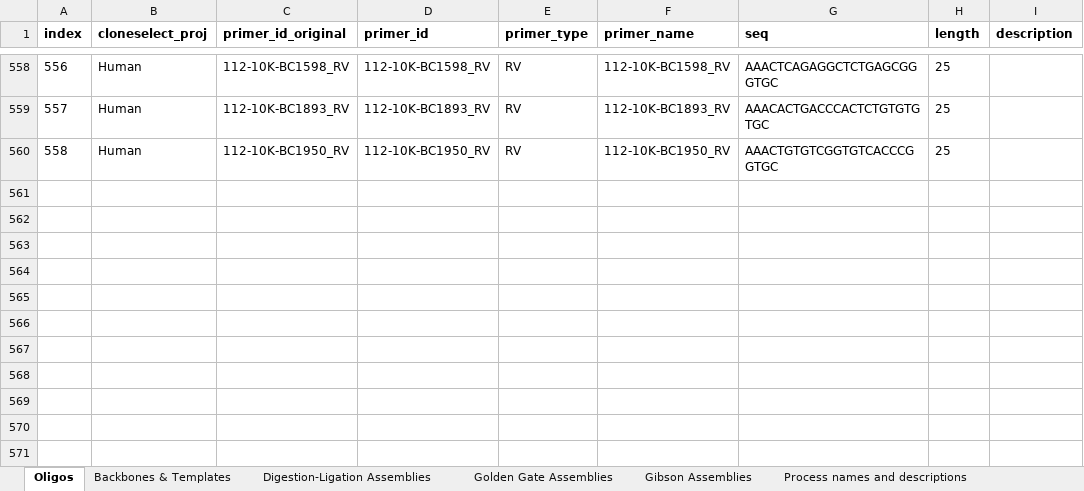
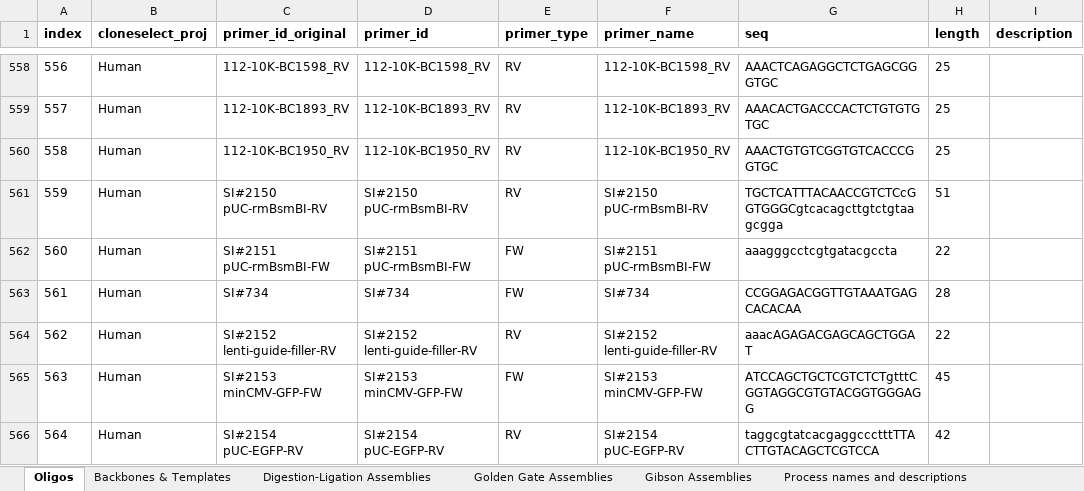
Before and after one commit to yachielab/CloneSelect_v1, an Excel workbook: QUEEN/Assemblies Information Table_revise_SI1.xlsx, sheet Oligos, drawn as a sheet; only a part is shown, gaps mark what is left out; values as stored, in another font and other column widths than the file's, no borders; the diff names each change by its address in the sheet, - before the commit and + after, or states it on an @@ line.

```diff
--- a/QUEEN/Assemblies Information Table_revise_SI1.xlsx (sheet Oligos)
+++ b/QUEEN/Assemblies Information Table_revise_SI1.xlsx (sheet Oligos)
+row 561: 559 | Human | SI#2150 pUC-rmBsmBI-RV | SI#2150 pUC-rmBsmBI-RV | RV | SI#2150 pUC-rmBsmBI-RV | TGCTCATTTACAACCGTCTCcGGTGGGCgtcacagcttgtctgtaagcgga | 51
+row 562: 560 | Human | SI#2151 pUC-rmBsmBI-FW | SI#2151 pUC-rmBsmBI-FW | FW | SI#2151 pUC-rmBsmBI-FW | aaagggcctcgtgatacgccta | 22
+row 563: 561 | Human | SI#734 | SI#734 | FW | SI#734 | CCGGAGACGGTTGTAAATGAGCACACAA | 28
+row 564: 562 | Human | SI#2152 lenti-guide-filler-RV | SI#2152 lenti-guide-filler-RV | RV | SI#2152 lenti-guide-filler-RV | aaacAGAGACGAGCAGCTGGAT | 22
+row 565: 563 | Human | SI#2153 minCMV-GFP-FW | SI#2153 minCMV-GFP-FW | FW | SI#2153 minCMV-GFP-FW | ATCCAGCTGCTCGTCTCTgtttCGGTAGGCGTGTACGGTGGGAGG | 45
+row 566: 564 | Human | SI#2154 pUC-EGFP-RV | SI#2154 pUC-EGFP-RV | RV | SI#2154 pUC-EGFP-RV | taggcgtatcacgaggccctttTTACTTGTACAGCTCGTCCA | 42
```
Also changed, not shown: sheet Gibson Assemblies, sheet Backbones & Templates, 2 other files.
